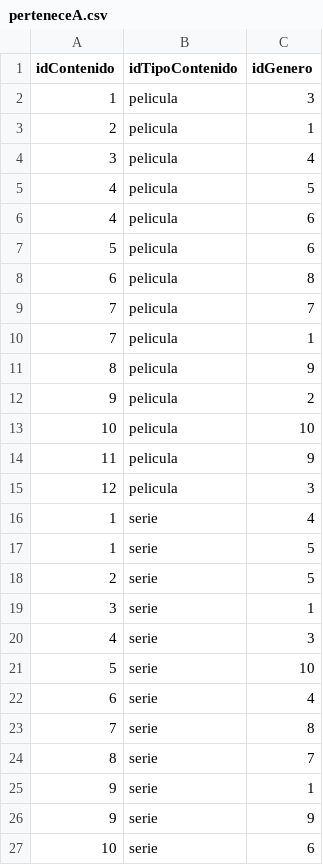
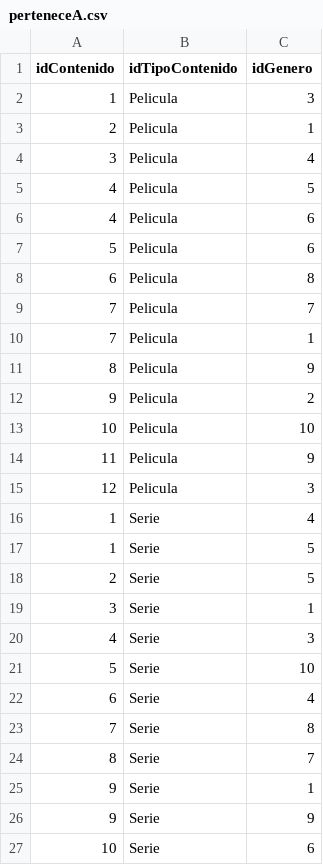
Before and after one commit to XGabrielEdwardsX/ActividadNeo4J, a CSV file: perteneceA.csv, drawn as a sheet.

Commit message:
Update perteneceA.csv

```diff
--- a/perteneceA.csv
+++ b/perteneceA.csv
@@ -1,27 +1,27 @@
 idContenido,idTipoContenido,idGenero
-1,pelicula,3
-2,pelicula,1
-3,pelicula,4
-4,pelicula,5
-4,pelicula,6
-5,pelicula,6
-6,pelicula,8
-7,pelicula,7
-7,pelicula,1
-8,pelicula,9
-9,pelicula,2
-10,pelicula,10
-11,pelicula,9
-12,pelicula,3
-1,serie,4
-1,serie,5
-2,serie,5
-3,serie,1
-4,serie,3
-5,serie,10
-6,serie,4
-7,serie,8
-8,serie,7
-9,serie,1
-9,serie,9
-10,serie,6
+1,Pelicula,3
+2,Pelicula,1
+3,Pelicula,4
+4,Pelicula,5
+4,Pelicula,6
+5,Pelicula,6
+6,Pelicula,8
+7,Pelicula,7
+7,Pelicula,1
+8,Pelicula,9
+9,Pelicula,2
+10,Pelicula,10
+11,Pelicula,9
+12,Pelicula,3
+1,Serie,4
+1,Serie,5
+2,Serie,5
+3,Serie,1
+4,Serie,3
+5,Serie,10
+6,Serie,4
+7,Serie,8
+8,Serie,7
+9,Serie,1
+9,Serie,9
+10,Serie,6
```
